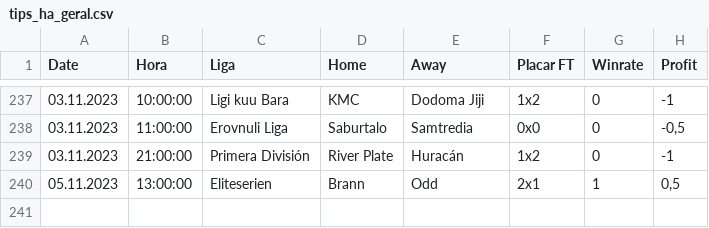
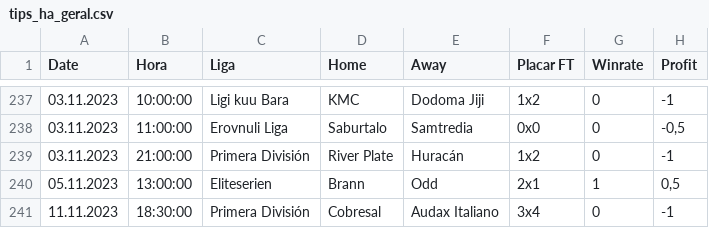
Before and after one commit to scooby75/bdfootball, a CSV file: tips_ha_geral.csv, drawn as a sheet; only a part is shown, gaps mark what is left out; the diff names each change by its address in the sheet, - before the commit and + after, or states it on an @@ line.

```diff
--- a/tips_ha_geral.csv
+++ b/tips_ha_geral.csv
+row 241: 11.11.2023 | 18:30:00 | Primera División | Cobresal | Audax Italiano | 3x4 | 0 | -1
```
Also changed, not shown: lay_02_ft_geral.csv, tips_btts_geral.csv, 2 other files.
